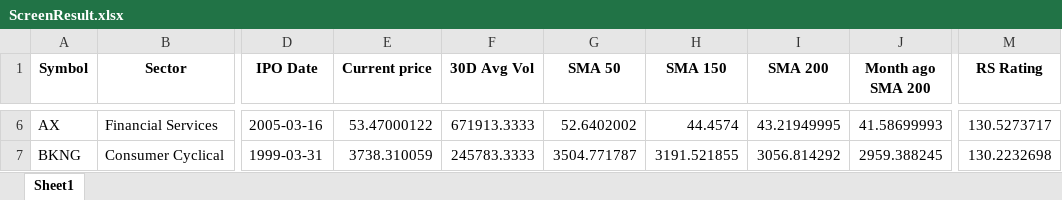
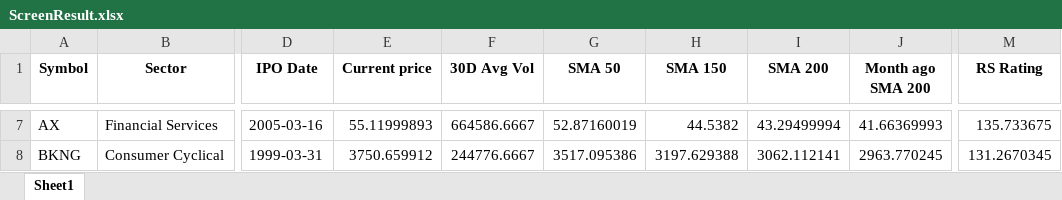
Before and after one commit to Sing0424/Stocks-tools, an Excel workbook: Screener/ScreenResult/ScreenResult.xlsx, sheet Sheet1, drawn as a sheet; only a part is shown, gaps mark what is left out; values as stored, in another font and other column widths than the file's, no borders; addresses are those after the commit; the diff covers the shown part only; the diff names each change by its address in the sheet, - before the commit and + after, or states it on an @@ line.

```diff
--- a/Screener/ScreenResult/ScreenResult.xlsx (sheet Sheet1)
+++ b/Screener/ScreenResult/ScreenResult.xlsx (sheet Sheet1)
-E7 (Current price): 53.47000122
+E7 (Current price): 55.11999893
-F7 (30D Avg Vol): 671913.3333
+F7 (30D Avg Vol): 664586.6667
-G7 (SMA 50): 52.6402002
+G7 (SMA 50): 52.87160019
-H7 (SMA 150): 44.4574
+H7 (SMA 150): 44.5382
-I7 (SMA 200): 43.21949995
+I7 (SMA 200): 43.29499994
-J7 (Month ago SMA 200): 41.58699993
+J7 (Month ago SMA 200): 41.66369993
-M7 (RS Rating): 130.5273717
+M7 (RS Rating): 135.733675
-E8 (Current price): 3738.310059
+E8 (Current price): 3750.659912
-F8 (30D Avg Vol): 245783.3333
+F8 (30D Avg Vol): 244776.6667
-G8 (SMA 50): 3504.771787
+G8 (SMA 50): 3517.095386
-H8 (SMA 150): 3191.521855
+H8 (SMA 150): 3197.629388
-I8 (SMA 200): 3056.814292
+I8 (SMA 200): 3062.112141
-J8 (Month ago SMA 200): 2959.388245
+J8 (Month ago SMA 200): 2963.770245
-M8 (RS Rating): 130.2232698
+M8 (RS Rating): 131.2670345
```
Also changed, not shown: 1 added row and 32 edited cells elsewhere in this sheet, Screener/data/rs_rating.xlsx, 3 other files.
